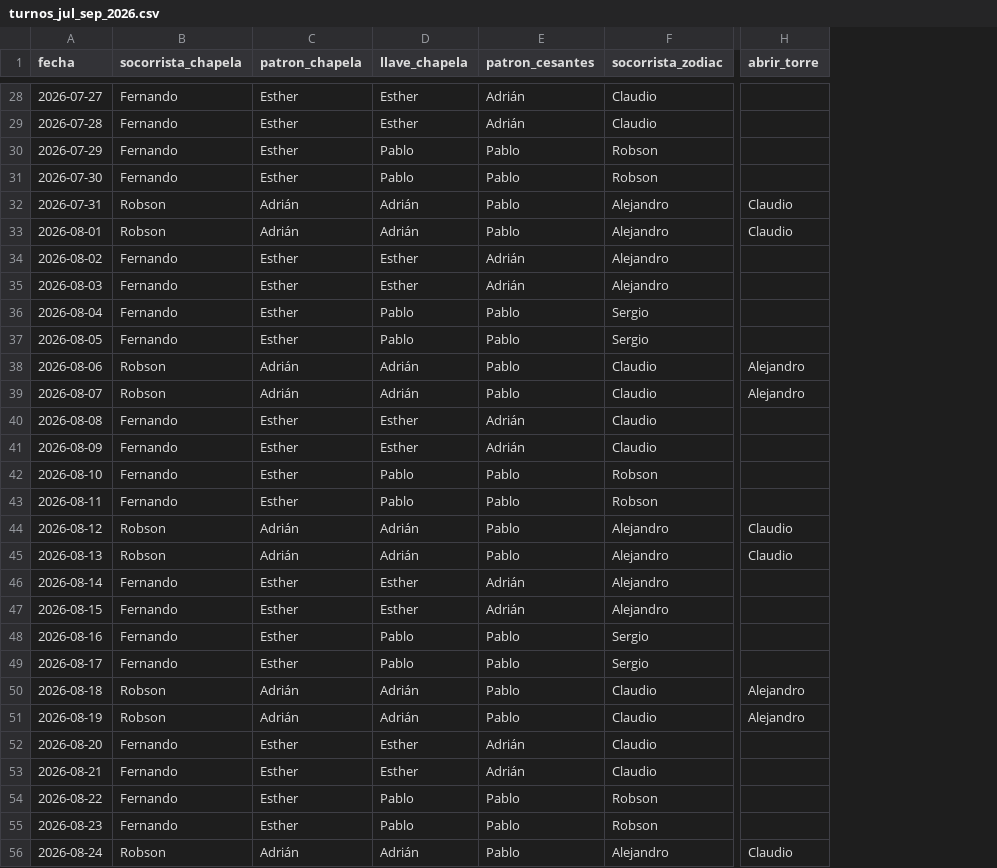
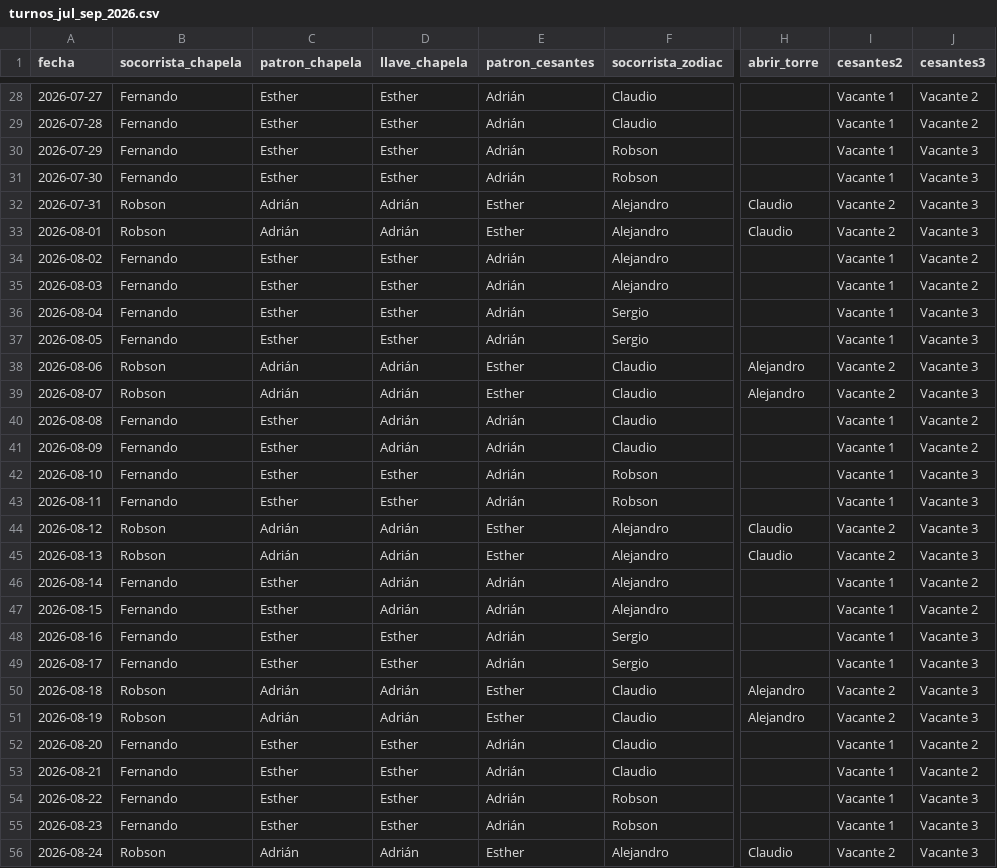
Before and after one commit to andrespi97/playas, a CSV file: turnos_jul_sep_2026.csv, drawn as a sheet; only a part is shown, gaps mark what is left out; the diff covers the shown part only; the diff names each change by its address in the sheet, - before the commit and + after, or states it on an @@ line.

```diff
--- a/turnos_jul_sep_2026.csv
+++ b/turnos_jul_sep_2026.csv
+column I (cesantes2), rows 28-56: Vacante 1 | Vacante 1 | Vacante 1 | Vacante 1 | Vacante 2 | Vacante 2 | Vacante 1 | Vacante 1 | Vacante 1 | Vacante 1 | Vacante 2 | Vacante 2 | Vacante 1 | Vacante 1 | Vacante 1 | Vacante 1 | Vacante 2 | Vacante 2 | Vacante 1 | Vacante 1 | Vacante 1 | Vacante 1 | Vacante 2 | Vacante 2 | Vacante 1 | Vacante 1 | Vacante 1 | Vacante 1 | Vacante 2
+column J (cesantes3), rows 28-56: Vacante 2 | Vacante 2 | Vacante 3 | Vacante 3 | Vacante 3 | Vacante 3 | Vacante 2 | Vacante 2 | Vacante 3 | Vacante 3 | Vacante 3 | Vacante 3 | Vacante 2 | Vacante 2 | Vacante 3 | Vacante 3 | Vacante 3 | Vacante 3 | Vacante 2 | Vacante 2 | Vacante 3 | Vacante 3 | Vacante 3 | Vacante 3 | Vacante 2 | Vacante 2 | Vacante 3 | Vacante 3 | Vacante 3
-D30:D31 (llave_chapela): Pablo
+D30:D31 (llave_chapela): Esther
-E30:E31 (patron_cesantes): Pablo
+E30:E31 (patron_cesantes): Adrián
-E32:E33 (patron_cesantes): Pablo
+E32:E33 (patron_cesantes): Esther
-D36:D37 (llave_chapela): Pablo
+D36:D37 (llave_chapela): Esther
-E36:E37 (patron_cesantes): Pablo
+E36:E37 (patron_cesantes): Adrián
-E38:E39 (patron_cesantes): Pablo
+E38:E39 (patron_cesantes): Esther
-D40:D41 (llave_chapela): Esther
+D40:D41 (llave_chapela): Adrián
-D42:D43 (llave_chapela): Pablo
+D42:D43 (llave_chapela): Esther
-E42:E43 (patron_cesantes): Pablo
+E42:E43 (patron_cesantes): Adrián
-E44:E45 (patron_cesantes): Pablo
+E44:E45 (patron_cesantes): Esther
-D46:D47 (llave_chapela): Esther
+D46:D47 (llave_chapela): Adrián
-D48:D49 (llave_chapela): Pablo
+D48:D49 (llave_chapela): Esther
-E48:E49 (patron_cesantes): Pablo
+E48:E49 (patron_cesantes): Adrián
-E50:E51 (patron_cesantes): Pablo
+E50:E51 (patron_cesantes): Esther
-D54:D55 (llave_chapela): Pablo
+D54:D55 (llave_chapela): Esther
-E54:E55 (patron_cesantes): Pablo
+E54:E55 (patron_cesantes): Adrián
-E56 (patron_cesantes): Pablo
+E56 (patron_cesantes): Esther
```
Also changed, not shown: 73 edited cells elsewhere in this file, 6 other files.
